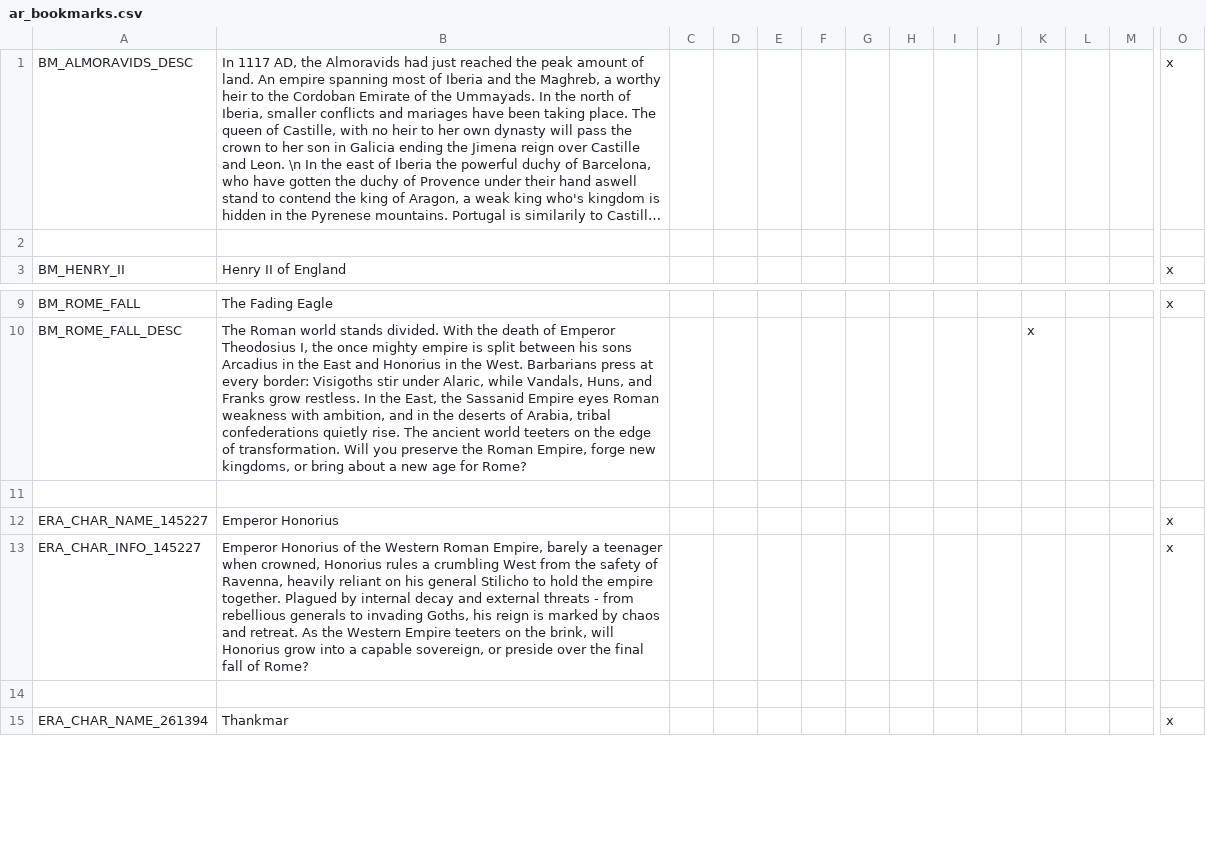
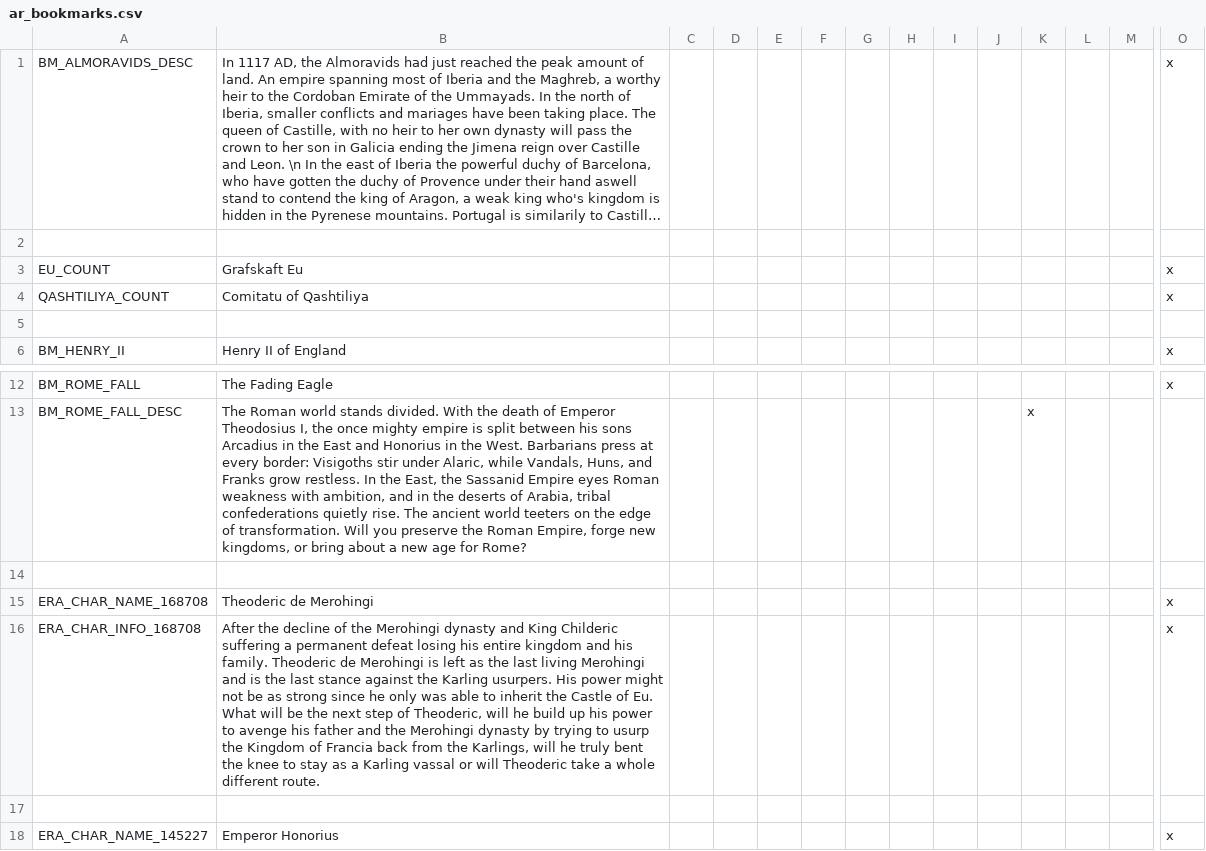
Before and after one commit to Archidemos/extradecisions, a CSV file: localisation/ar_bookmarks.csv, drawn as a sheet; only a part is shown, gaps mark what is left out; the shorter side is filled out with more unchanged rows; long unchanged cells end in …; rows hold the shown columns only; the diff names each change by its address in the sheet, - before the commit and + after, or states it on an @@ line.

```diff
--- a/localisation/ar_bookmarks.csv
+++ b/localisation/ar_bookmarks.csv
+row 3: EU_COUNT | Grafskaft Eu |  |  |  |  |  |  |  |  |  |  |  | x
+row 4: QASHTILIYA_COUNT | Comitatu of Qashtiliya |  |  |  |  |  |  |  |  |  |  |  | x
+row 5: (empty)
+row 14: (empty)
+row 15: ERA_CHAR_NAME_168708 | Theoderic de Merohingi |  |  |  |  |  |  |  |  |  |  |  | x
+row 16: ERA_CHAR_INFO_168708 | After the decline of the Merohingi dynasty and King Childeric suffering a permanent defeat losing his entire kingdom and his family. Theoderic de Merohingi is left as the last living Merohingi and is the last stance against the Karling usurpers. His power might not be as strong since he only was able to inherit the Castle of Eu. What will be the next step of Theoderic, will he build up his power to avenge his father and the Merohingi dynasty by trying to usurp the Kingdom of Francia back from the Karlings, will he truly bent the knee to stay as a Karling vassal or will Theoderic take a whole different route. |  |  |  |  |  |  |  |  |  |  |  | x
```
Also changed, not shown: localisation/ar_decisions.csv, localisation/ar_modifiers.csv, 39 other files.
